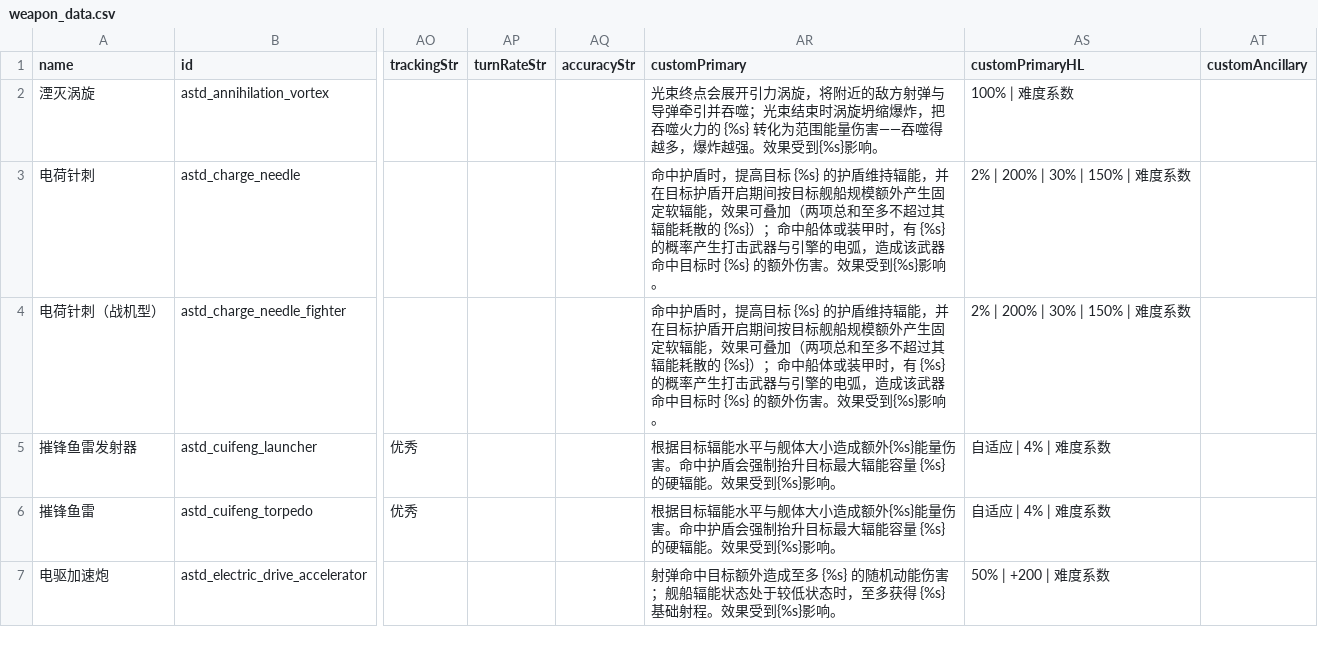
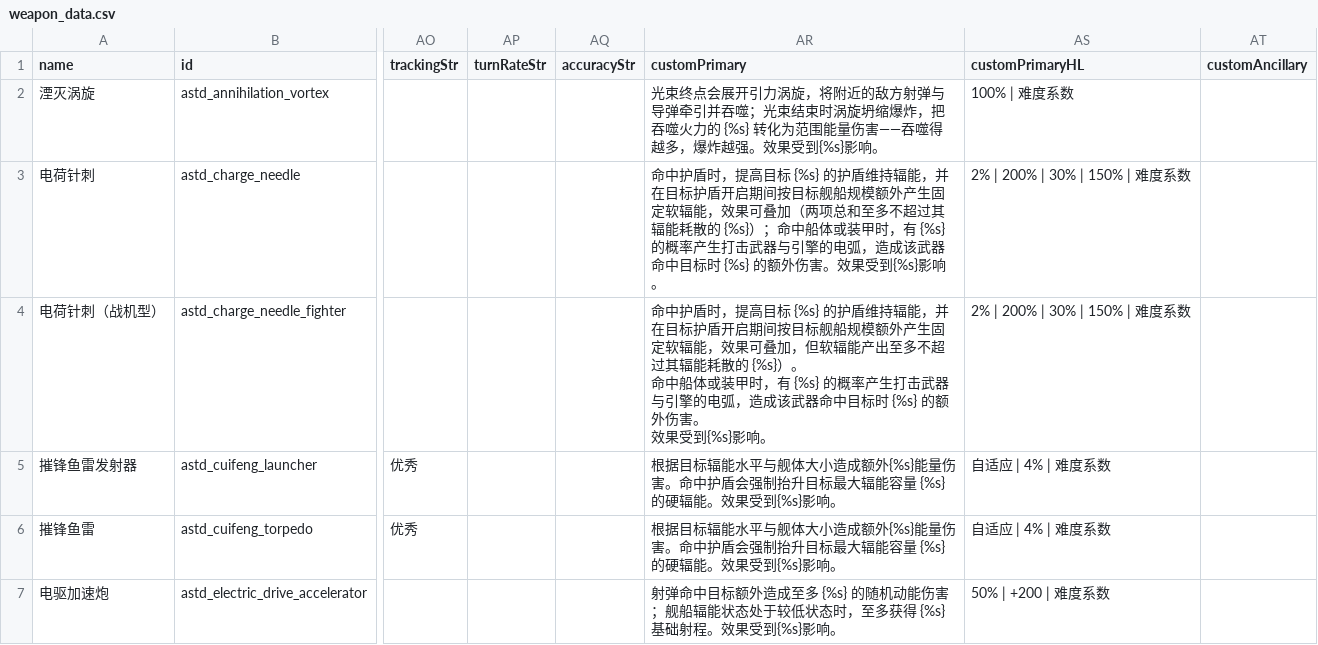
Before and after one commit to KasumiNova/AsteriaDirectorate, a CSV file: contents/data/weapons/weapon_data.csv, drawn as a sheet; only a part is shown, gaps mark what is left out; ↵ is a line break in a cell; the diff covers the shown part only; the diff names each change by its address in the sheet, - before the commit and + after, or states it on an @@ line.

```diff
--- a/contents/data/weapons/weapon_data.csv
+++ b/contents/data/weapons/weapon_data.csv
-AR4 (customPrimary): …果可叠加（两项总和至多不超过其辐能耗散的 {%s}）；命中船体或装甲时，有 {%s} 的概率产生打击武器与引擎的电弧，造成该武器命中目标时 {%s} 的额外伤害。效果受到…
+AR4 (customPrimary): …果可叠加，但软辐能产出至多不超过其辐能耗散的 {%s}）。 ↵ 命中船体或装甲时，有 {%s} 的概率产生打击武器与引擎的电弧，造成该武器命中目标时 {%s} 的额外伤害。 ↵ 效果受到…
```
Also changed, not shown: 9 edited cells elsewhere in this file, 8 other files.
